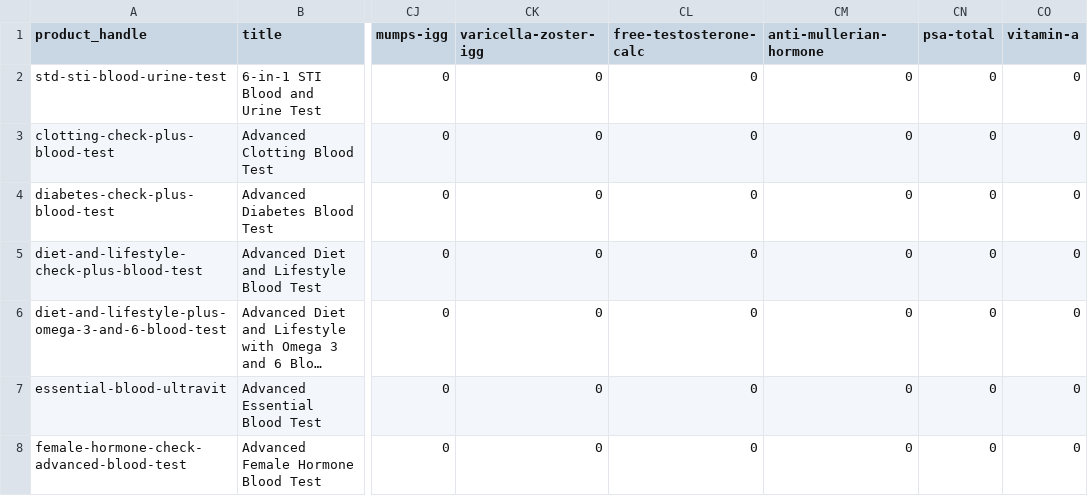
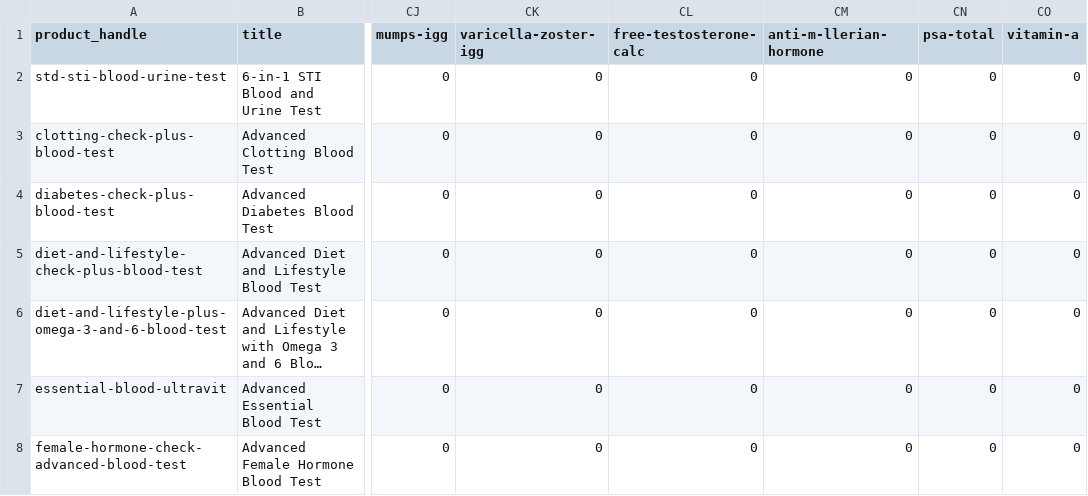
Before and after one commit to stupidpupil/medichecks_scraper, a CSV file: all_products.csv, drawn as a sheet; only a part is shown, gaps mark what is left out; long unchanged cells end in …; the diff names each change by its address in the sheet, - before the commit and + after, or states it on an @@ line.

```diff
--- a/all_products.csv
+++ b/all_products.csv
-CM1: anti-mullerian-hormone
+CM1: anti-m-llerian-hormone
```
Also changed, not shown: biomarkers.csv, products.csv, 2 other files.
